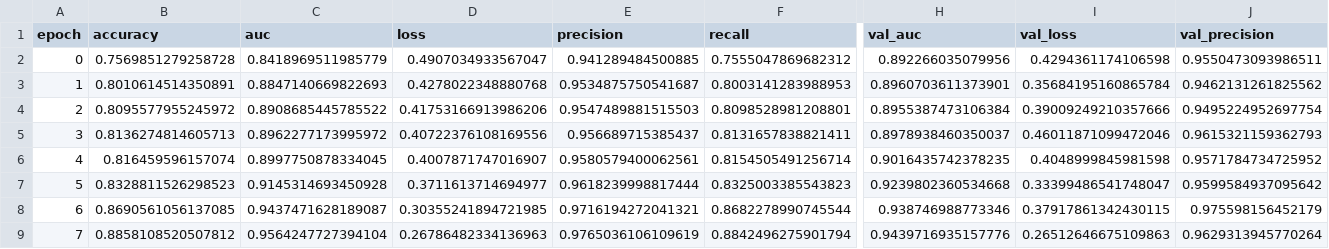
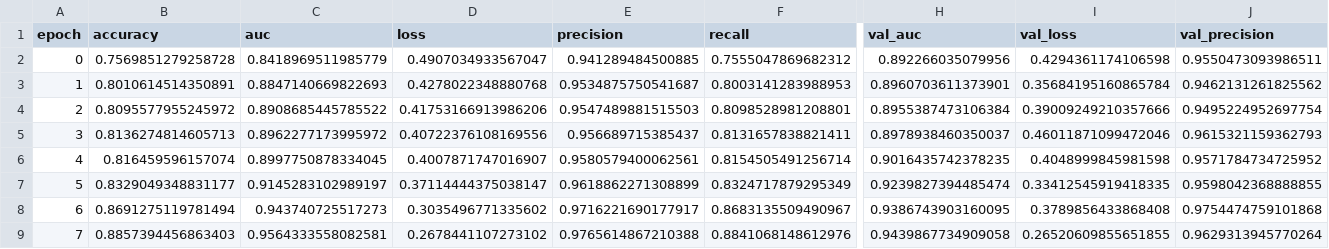
Before and after one commit to Michaelatj/AI-Generated-Image-Classification-using-CNN, a CSV file: artifacts/models/mobilenetv2_history.csv, drawn as a sheet; only a part is shown, gaps mark what is left out; the diff covers the shown part only; the diff names each change by its address in the sheet, - before the commit and + after, or states it on an @@ line.

```diff
--- a/artifacts/models/mobilenetv2_history.csv
+++ b/artifacts/models/mobilenetv2_history.csv
-B7 (accuracy): 0.8328811526298523
+B7 (accuracy): 0.8329049348831177
-C7 (auc): 0.9145314693450928
+C7 (auc): 0.9145283102989197
-D7 (loss): 0.3711613714694977
+D7 (loss): 0.37114444375038147
-E7 (precision): 0.9618239998817444
+E7 (precision): 0.9618862271308899
-F7 (recall): 0.8325003385543823
+F7 (recall): 0.8324717879295349
-H7 (val_auc): 0.9239802360534668
+H7 (val_auc): 0.9239827394485474
-I7 (val_loss): 0.33399486541748047
+I7 (val_loss): 0.33412545919418335
-J7 (val_precision): 0.9599584937095642
+J7 (val_precision): 0.9598042368888855
-B8 (accuracy): 0.8690561056137085
+B8 (accuracy): 0.8691275119781494
-C8 (auc): 0.9437471628189087
+C8 (auc): 0.943740725517273
-D8 (loss): 0.30355241894721985
+D8 (loss): 0.3035496771335602
-E8 (precision): 0.9716194272041321
+E8 (precision): 0.9716221690177917
-F8 (recall): 0.8682278990745544
+F8 (recall): 0.8683135509490967
-H8 (val_auc): 0.938746988773346
+H8 (val_auc): 0.9386743903160095
-I8 (val_loss): 0.37917861342430115
+I8 (val_loss): 0.3789856433868408
-J8 (val_precision): 0.975598156452179
+J8 (val_precision): 0.9754474759101868
-B9 (accuracy): 0.8858108520507812
+B9 (accuracy): 0.8857394456863403
-C9 (auc): 0.9564247727394104
+C9 (auc): 0.9564333558082581
-D9 (loss): 0.26786482334136963
+D9 (loss): 0.2678441107273102
-E9 (precision): 0.9765036106109619
+E9 (precision): 0.9765614867210388
-F9 (recall): 0.8842496275901794
+F9 (recall): 0.8841068148612976
-H9 (val_auc): 0.9439716935157776
+H9 (val_auc): 0.9439867734909058
-I9 (val_loss): 0.26512646675109863
+I9 (val_loss): 0.26520609855651855
```
Also changed, not shown: 50 edited cells elsewhere in this file, artifacts/evaluation/mobilenetv2_val_probs.csv, 5 other files.
